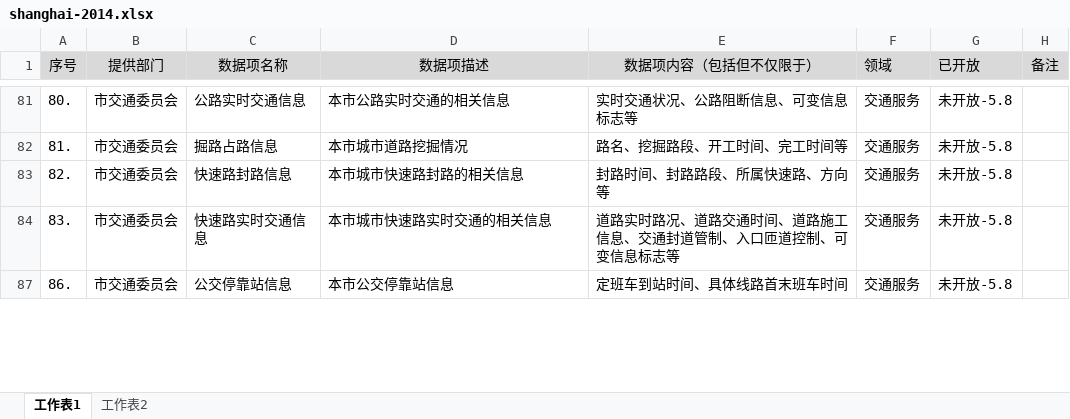
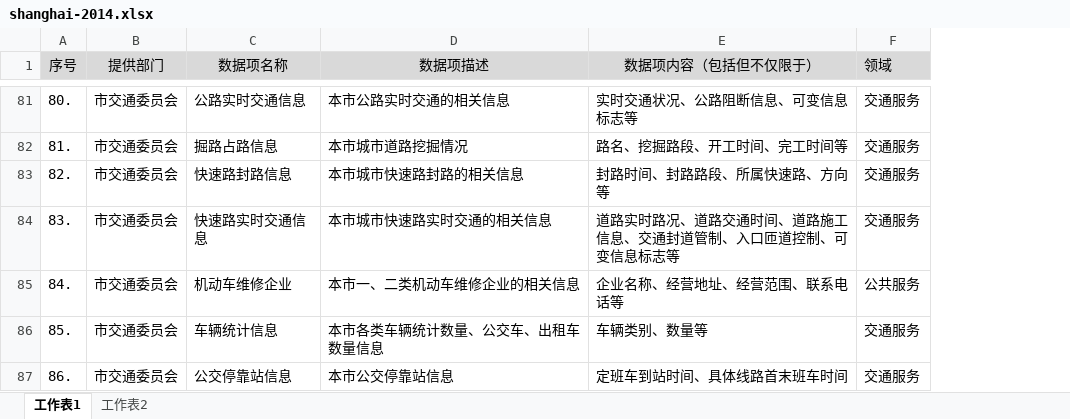
Before and after one commit to cityopendata/shanghai, an Excel workbook: archiveddata/shanghai-2014.xlsx, sheet 工作表1, drawn as a sheet; only a part is shown, gaps mark what is left out; values as stored, in another font and other column widths than the file's, no borders; removed rows and columns are numbered as before the commit, all else as after; the diff covers the shown part only; the diff names each change by its address in the sheet, - before the commit and + after, or states it on an @@ line.

```diff
--- a/archiveddata/shanghai-2014.xlsx (sheet 工作表1)
+++ b/archiveddata/shanghai-2014.xlsx (sheet 工作表1)
-column G (已开放), rows 81-87: all 未开放-5.8
-column H (备注), empty
+row 85: 84. | 市交通委员会 | 机动车维修企业 | 本市一、二类机动车维修企业的相关信息 | 企业名称、经营地址、经营范围、联系电话等 | 公共服务
+row 86: 85. | 市交通委员会 | 车辆统计信息 | 本市各类车辆统计数量、公交车、出租车数量信息 | 车辆类别、数量等 | 交通服务
```
Also changed, not shown: 51 added rows elsewhere in this sheet, hidden cells, archiveddata/shanghai-2015.xlsx, 1 other file.
